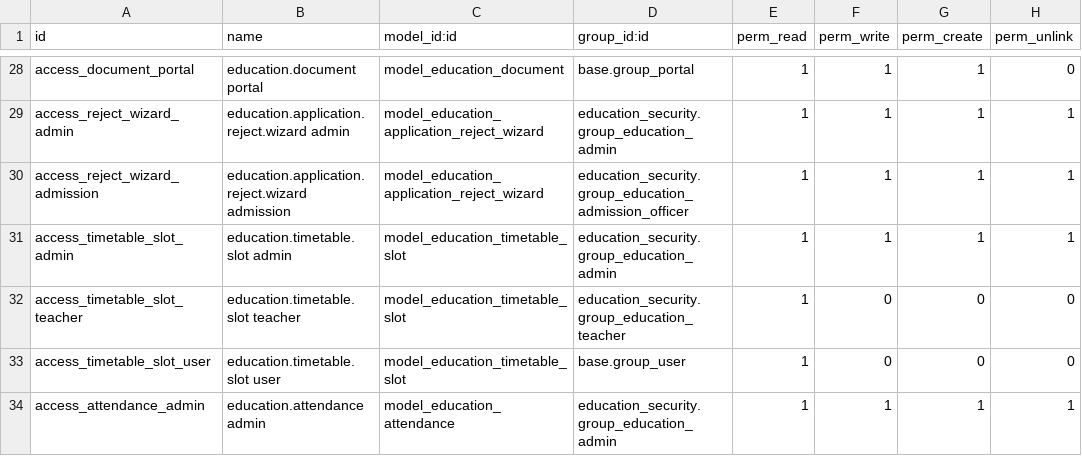
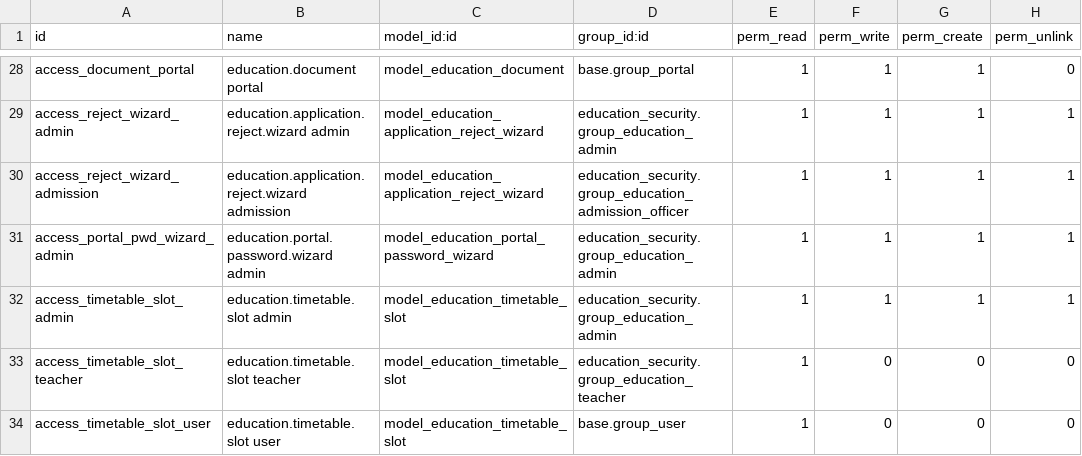
Before and after one commit to hajajcybro/EducationalERP, a CSV file: education_core/security/ir.model.access.csv, drawn as a sheet; only a part is shown, gaps mark what is left out; the shorter side is filled out with more unchanged rows.

```diff
--- a/education_core/security/ir.model.access.csv
+++ b/education_core/security/ir.model.access.csv
@@ -30,2 +30,3 @@ access_reject_wizard_admin,education.application.reject.wizard admin,model_educa
 access_reject_wizard_admission,education.application.reject.wizard admission,model_education_application_reject_wizard,education_security.group_education_admission_officer,1,1,1,1
+access_portal_pwd_wizard_admin,education.portal.password.wizard admin,model_education_portal_password_wizard,education_security.group_education_admin,1,1,1,1
 access_timetable_slot_admin,education.timetable.slot admin,model_education_timetable_slot,education_security.group_education_admin,1,1,1,1
```
Also changed, not shown: education_notification/security/ir.model.access.csv, education_transport/security/ir.model.access.csv, 37 other files.
